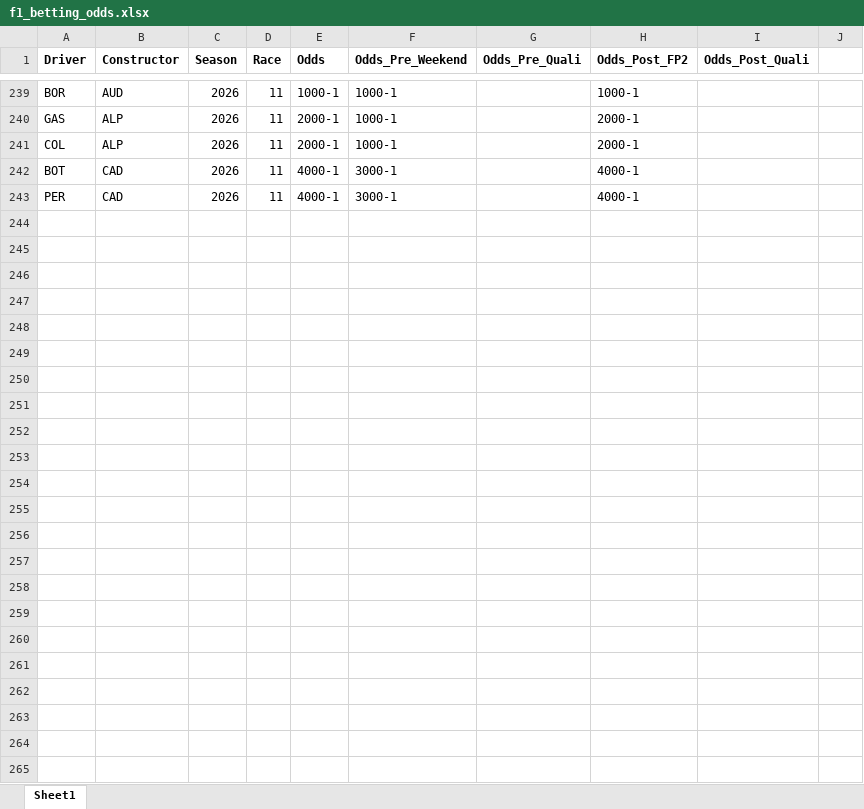
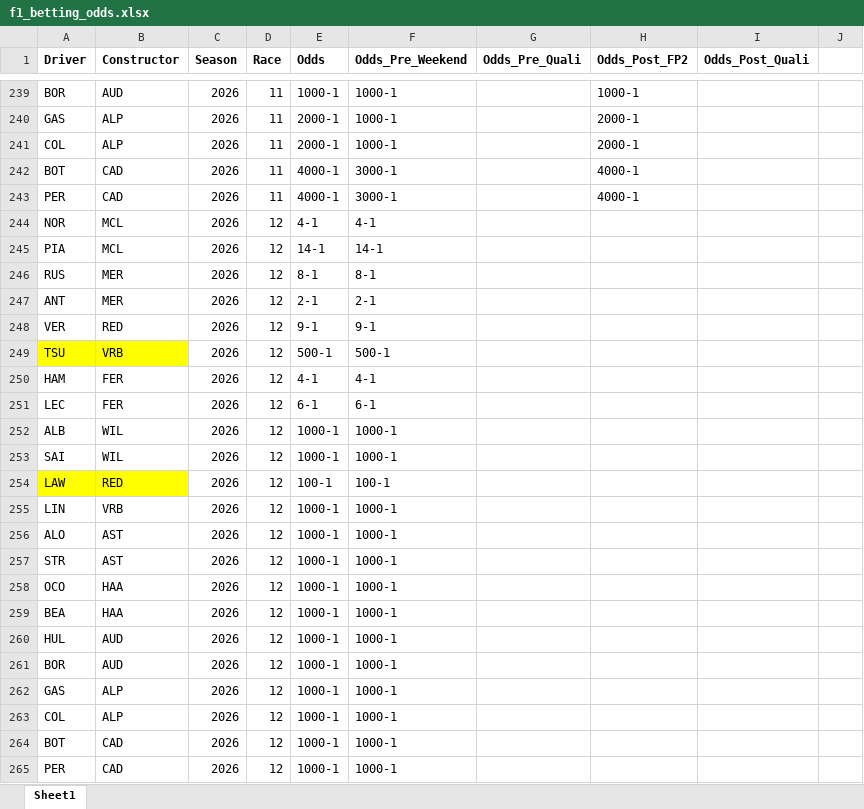
Before and after one commit to alexshepherd99/f1_fantasy, an Excel workbook: data/f1_betting_odds.xlsx, sheet Sheet1, drawn as a sheet; only a part is shown, gaps mark what is left out; values as stored, in another font and other column widths than the file's, no borders; the diff covers the shown part only; the diff names each change by its address in the sheet, - before the commit and + after, or states it on an @@ line.

Commit message:
Updated odds ahead of Dutch GP

```diff
--- a/data/f1_betting_odds.xlsx (sheet Sheet1)
+++ b/data/f1_betting_odds.xlsx (sheet Sheet1)
+row 244: NOR | MCL | 2026 | 12 | 4-1 | 4-1
+row 245: PIA | MCL | 2026 | 12 | 14-1 | 14-1
+row 246: RUS | MER | 2026 | 12 | 8-1 | 8-1
+row 247: ANT | MER | 2026 | 12 | 2-1 | 2-1
+row 248: VER | RED | 2026 | 12 | 9-1 | 9-1
+row 249: TSU | VRB | 2026 | 12 | 500-1 | 500-1
+row 250: HAM | FER | 2026 | 12 | 4-1 | 4-1
+row 251: LEC | FER | 2026 | 12 | 6-1 | 6-1
+row 252: ALB | WIL | 2026 | 12 | 1000-1 | 1000-1
+row 253: SAI | WIL | 2026 | 12 | 1000-1 | 1000-1
+row 254: LAW | RED | 2026 | 12 | 100-1 | 100-1
+row 255: LIN | VRB | 2026 | 12 | 1000-1 | 1000-1
+row 256: ALO | AST | 2026 | 12 | 1000-1 | 1000-1
+row 257: STR | AST | 2026 | 12 | 1000-1 | 1000-1
+row 258: OCO | HAA | 2026 | 12 | 1000-1 | 1000-1
+row 259: BEA | HAA | 2026 | 12 | 1000-1 | 1000-1
+row 260: HUL | AUD | 2026 | 12 | 1000-1 | 1000-1
+row 261: BOR | AUD | 2026 | 12 | 1000-1 | 1000-1
+row 262: GAS | ALP | 2026 | 12 | 1000-1 | 1000-1
+row 263: COL | ALP | 2026 | 12 | 1000-1 | 1000-1
+row 264: BOT | CAD | 2026 | 12 | 1000-1 | 1000-1
+row 265: PER | CAD | 2026 | 12 | 1000-1 | 1000-1
```
Also changed, not shown: 23 edited cells elsewhere in this sheet.
